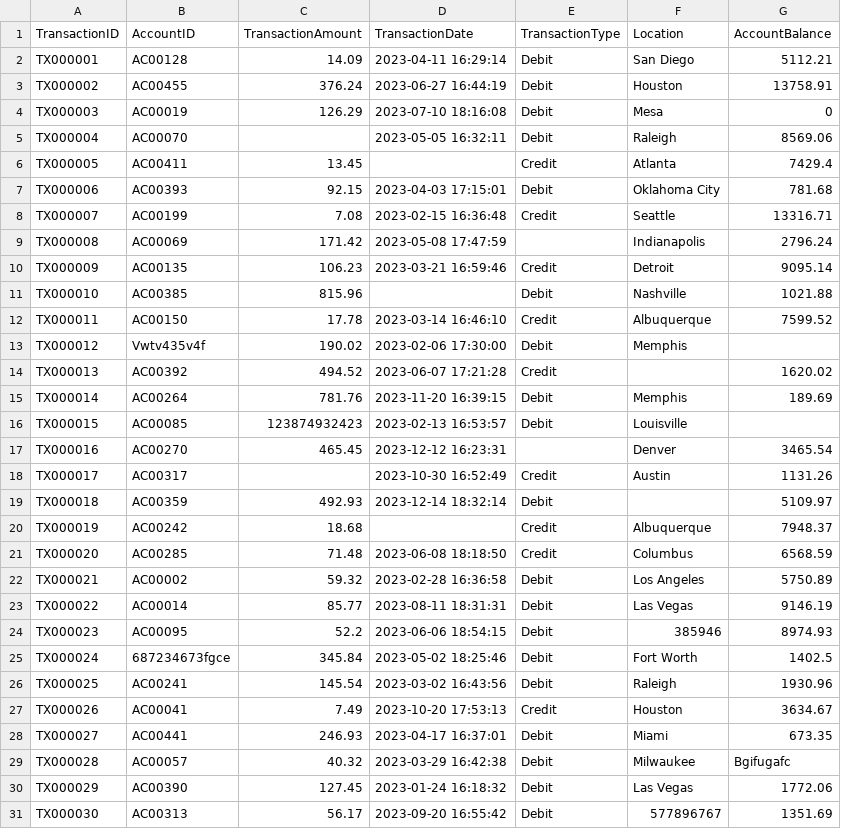
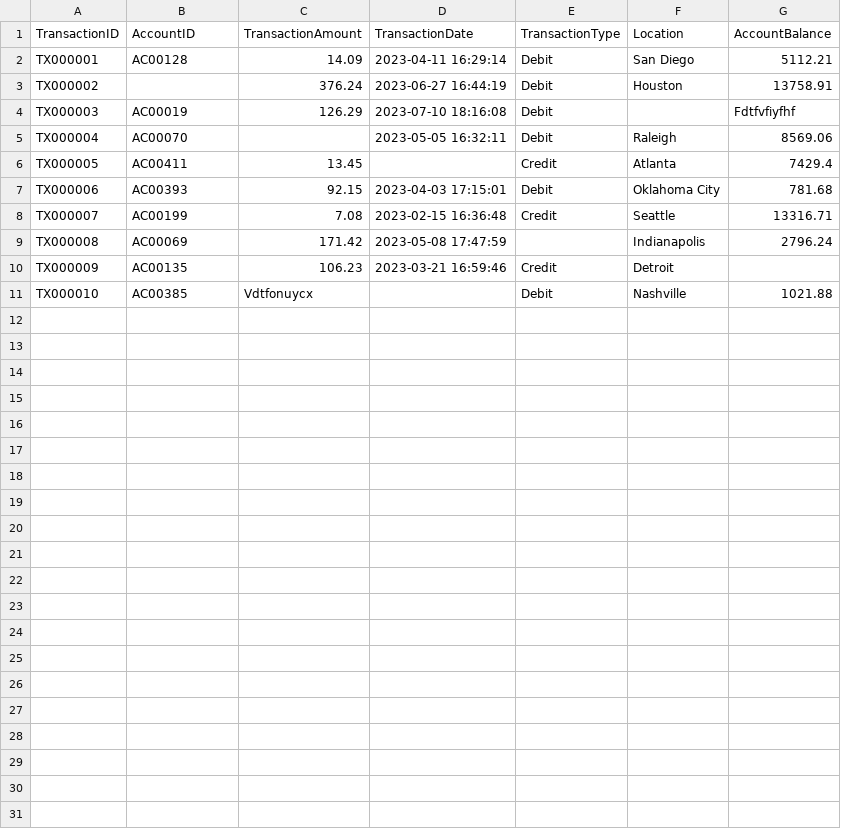
Before and after one commit to jiten0709/Anomyn, a CSV file: data/assets/csv/bank_transactions_data.csv, drawn as a sheet.

```diff
--- a/data/assets/csv/bank_transactions_data.csv
+++ b/data/assets/csv/bank_transactions_data.csv
@@ -2,4 +2,4 @@ TransactionID,AccountID,TransactionAmount,TransactionDate,TransactionType,Locati
 TX000001,AC00128,14.09,2023-04-11 16:29:14,Debit,San Diego,5112.21
-TX000002,AC00455,376.24,2023-06-27 16:44:19,Debit,Houston,13758.91
-TX000003,AC00019,126.29,2023-07-10 18:16:08,Debit,Mesa,0
+TX000002,,376.24,2023-06-27 16:44:19,Debit,Houston,13758.91
+TX000003,AC00019,126.29,2023-07-10 18:16:08,Debit,,Fdtfvfiyfhf
 TX000004,AC00070,,2023-05-05 16:32:11,Debit,Raleigh,8569.06
@@ -9,23 +9,3 @@ TX000007,AC00199,7.08,2023-02-15 16:36:48,Credit,Seattle,13316.71
 TX000008,AC00069,171.42,2023-05-08 17:47:59,,Indianapolis,2796.24
-TX000009,AC00135,106.23,2023-03-21 16:59:46,Credit,Detroit,9095.14
-TX000010,AC00385,815.96,,Debit,Nashville,1021.88
-TX000011,AC00150,17.78,2023-03-14 16:46:10,Credit,Albuquerque,7599.52
-TX000012,Vwtv435v4f,190.02,2023-02-06 17:30:00,Debit,Memphis,
-TX000013,AC00392,494.52,2023-06-07 17:21:28,Credit,,1620.02
-TX000014,AC00264,781.76,2023-11-20 16:39:15,Debit,Memphis,189.69
-TX000015,AC00085,123874932423,2023-02-13 16:53:57,Debit,Louisville,
-TX000016,AC00270,465.45,2023-12-12 16:23:31,,Denver,3465.54
-TX000017,AC00317,,2023-10-30 16:52:49,Credit,Austin,1131.26
-TX000018,AC00359,492.93,2023-12-14 18:32:14,Debit,,5109.97
-TX000019,AC00242,18.68,,Credit,Albuquerque,7948.37
-TX000020,AC00285,71.48,2023-06-08 18:18:50,Credit,Columbus,6568.59
-TX000021,AC00002,59.32,2023-02-28 16:36:58,Debit,Los Angeles,5750.89
-TX000022,AC00014,85.77,2023-08-11 18:31:31,Debit,Las Vegas,9146.19
-TX000023,AC00095,52.2,2023-06-06 18:54:15,Debit,385946,8974.93
-TX000024,687234673fgce,345.84,2023-05-02 18:25:46,Debit,Fort Worth,1402.5
-TX000025,AC00241,145.54,2023-03-02 16:43:56,Debit,Raleigh,1930.96
-TX000026,AC00041,7.49,2023-10-20 17:53:13,Credit,Houston,3634.67
-TX000027,AC00441,246.93,2023-04-17 16:37:01,Debit,Miami,673.35
-TX000028,AC00057,40.32,2023-03-29 16:42:38,Debit,Milwaukee,Bgifugafc
-TX000029,AC00390,127.45,2023-01-24 16:18:32,Debit,Las Vegas,1772.06
-TX000030,AC00313,56.17,2023-09-20 16:55:42,Debit,577896767,1351.69
+TX000009,AC00135,106.23,2023-03-21 16:59:46,Credit,Detroit,
+TX000010,AC00385,Vdtfonuycx,,Debit,Nashville,1021.88
```
Also changed, not shown: 7 other files.
